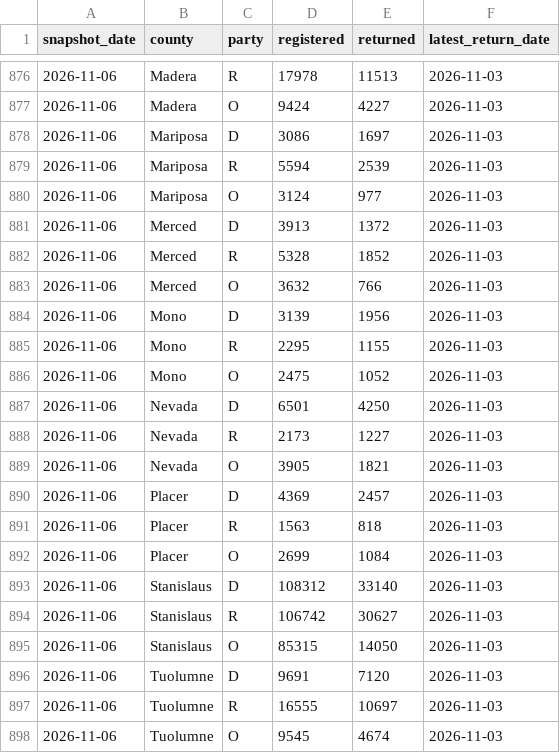
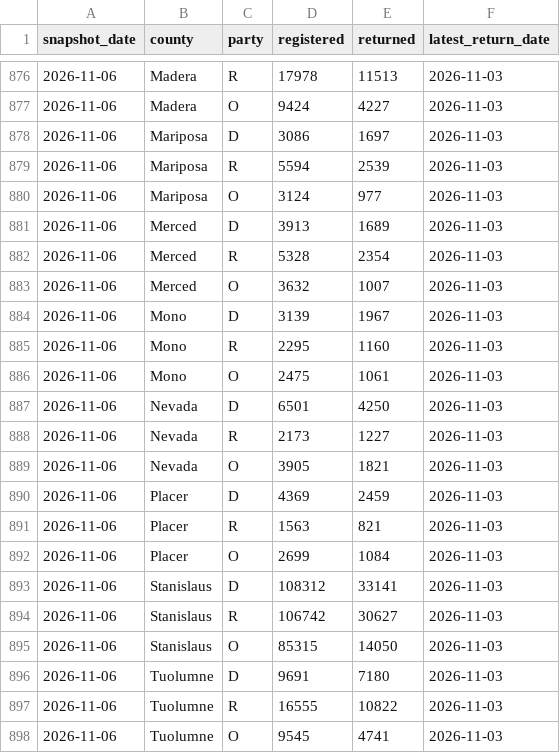
Before and after one commit to tysoda/2026-Ca-SD4-forecast-V2, a CSV file: optiq_county_party.csv, drawn as a sheet; only a part is shown, gaps mark what is left out.

```diff
--- a/optiq_county_party.csv
+++ b/optiq_county_party.csv
@@ -880,8 +880,8 @@ snapshot_date,county,party,registered,returned,latest_return_date
 2026-11-06,Mariposa,O,3124,977,2026-11-03
-2026-11-06,Merced,D,3913,1372,2026-11-03
-2026-11-06,Merced,R,5328,1852,2026-11-03
-2026-11-06,Merced,O,3632,766,2026-11-03
-2026-11-06,Mono,D,3139,1956,2026-11-03
-2026-11-06,Mono,R,2295,1155,2026-11-03
-2026-11-06,Mono,O,2475,1052,2026-11-03
+2026-11-06,Merced,D,3913,1689,2026-11-03
+2026-11-06,Merced,R,5328,2354,2026-11-03
+2026-11-06,Merced,O,3632,1007,2026-11-03
+2026-11-06,Mono,D,3139,1967,2026-11-03
+2026-11-06,Mono,R,2295,1160,2026-11-03
+2026-11-06,Mono,O,2475,1061,2026-11-03
 2026-11-06,Nevada,D,6501,4250,2026-11-03
@@ -889,10 +889,10 @@ snapshot_date,county,party,registered,returned,latest_return_date
 2026-11-06,Nevada,O,3905,1821,2026-11-03
-2026-11-06,Placer,D,4369,2457,2026-11-03
-2026-11-06,Placer,R,1563,818,2026-11-03
+2026-11-06,Placer,D,4369,2459,2026-11-03
+2026-11-06,Placer,R,1563,821,2026-11-03
 2026-11-06,Placer,O,2699,1084,2026-11-03
-2026-11-06,Stanislaus,D,108312,33140,2026-11-03
+2026-11-06,Stanislaus,D,108312,33141,2026-11-03
 2026-11-06,Stanislaus,R,106742,30627,2026-11-03
 2026-11-06,Stanislaus,O,85315,14050,2026-11-03
-2026-11-06,Tuolumne,D,9691,7120,2026-11-03
-2026-11-06,Tuolumne,R,16555,10697,2026-11-03
-2026-11-06,Tuolumne,O,9545,4674,2026-11-03
+2026-11-06,Tuolumne,D,9691,7180,2026-11-03
+2026-11-06,Tuolumne,R,16555,10822,2026-11-03
+2026-11-06,Tuolumne,O,9545,4741,2026-11-03
```
Also changed, not shown: optiq_county_drops.csv, optiq_crosstabs.csv, 4 other files.
